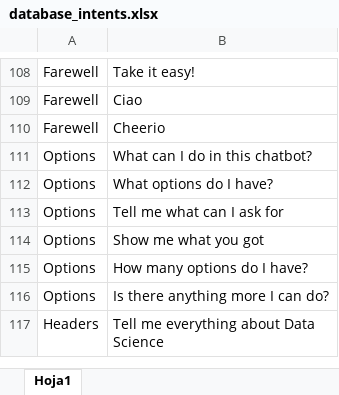
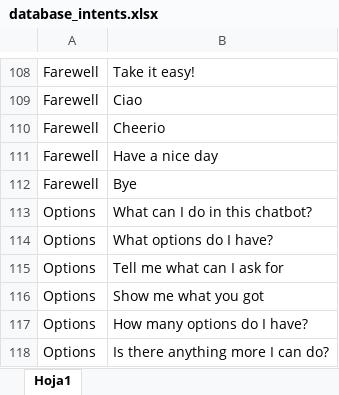
Before and after one commit to jimmyls92/TFB-SmartBot, an Excel workbook: chatbot/database_intents.xlsx, sheet Hoja1, drawn as a sheet; only a part is shown, gaps mark what is left out; the shorter side is filled out with more unchanged rows; values as stored, in another font and other column widths than the file's, no borders; the diff names each change by its address in the sheet, - before the commit and + after, or states it on an @@ line.

Commit message:
Improved models fixed error in chatbot that prevented long sentences to be predicted

```diff
--- a/chatbot/database_intents.xlsx (sheet Hoja1)
+++ b/chatbot/database_intents.xlsx (sheet Hoja1)
+row 111: Farewell | Have a nice day
+row 112: Farewell | Bye
```
Also changed, not shown: 7 other files.
